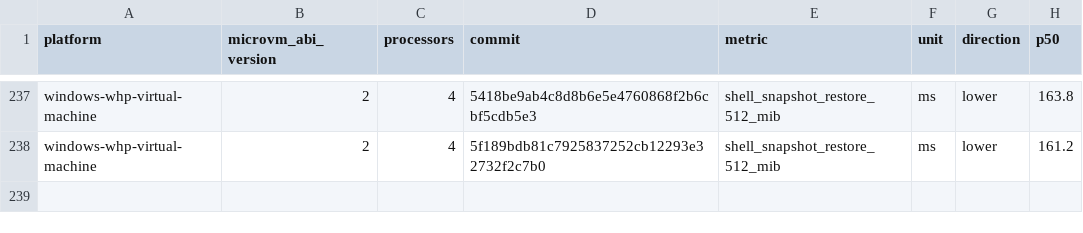
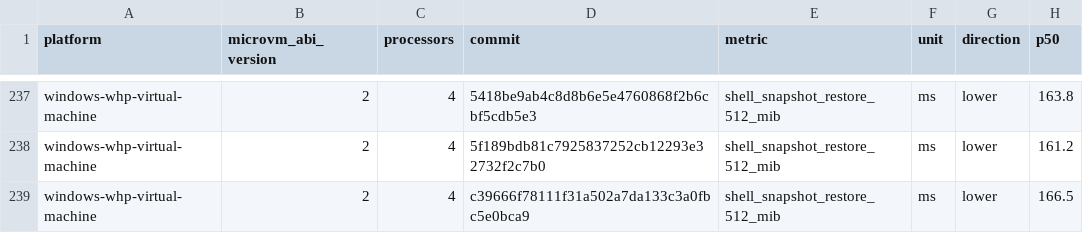
Before and after one commit to 56steve/nvx, a CSV file: data/windows-whp-virtual-machine-microvm-v2-4vcpu.csv, drawn as a sheet; only a part is shown, gaps mark what is left out; the diff names each change by its address in the sheet, - before the commit and + after, or states it on an @@ line.

```diff
--- a/data/windows-whp-virtual-machine-microvm-v2-4vcpu.csv
+++ b/data/windows-whp-virtual-machine-microvm-v2-4vcpu.csv
+row 239: windows-whp-virtual-machine | 2 | 4 | c39666f78111f31a502a7da133c3a0fbc5e0bca9 | shell_snapshot_restore_512_mib | ms | lower | 166.5
```
Also changed, not shown: data/linux-kvm-virtual-machine-microvm-v2-1vcpu.csv, data/linux-mshv-virtual-machine-microvm-v2-1vcpu.csv, 9 other files.
